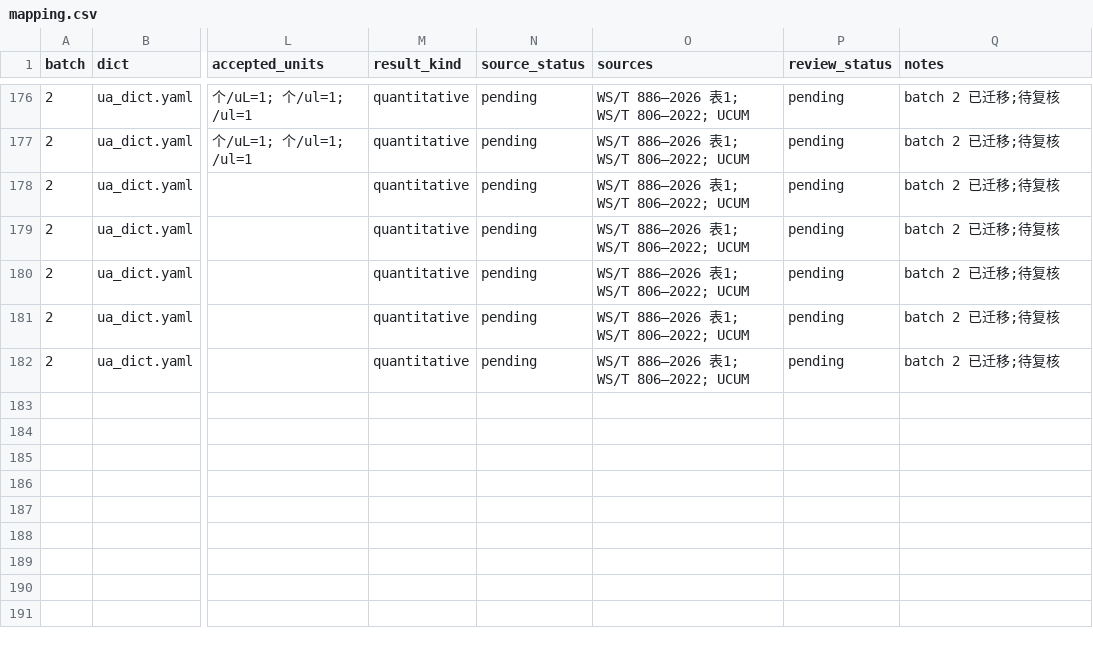
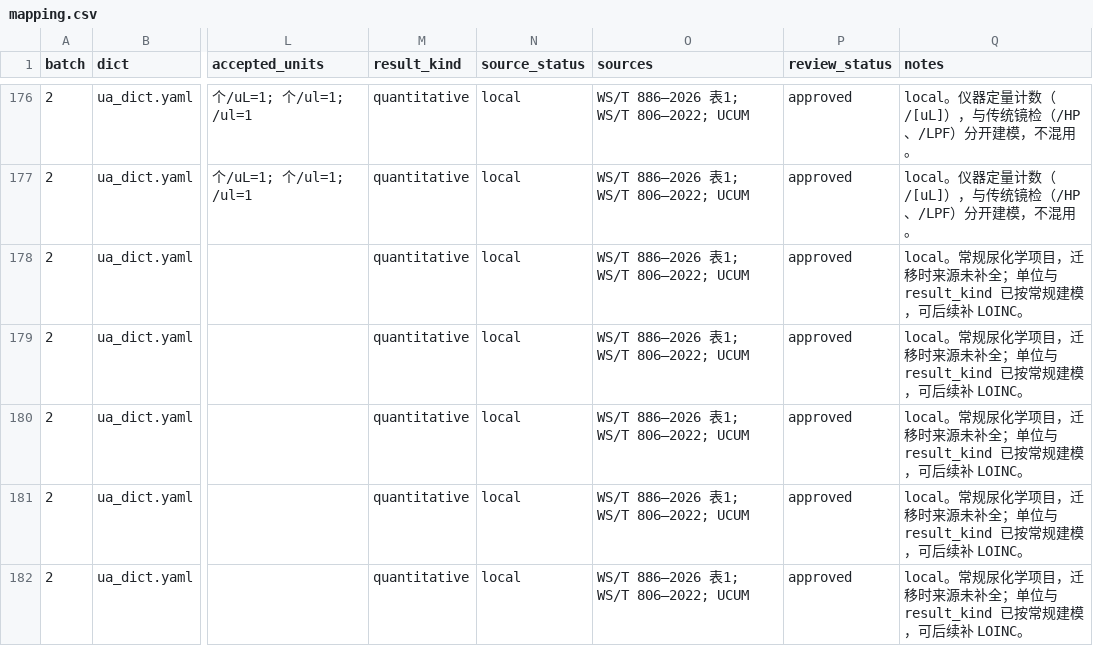
Before and after one commit to lixiang-stack/HealthyDuoduo, a CSV file: .scratch/medical-standardization/mapping.csv, drawn as a sheet; only a part is shown, gaps mark what is left out; the diff covers the shown part only; the diff names each change by its address in the sheet, - before the commit and + after, or states it on an @@ line.

Commit message:
feat: 完成票 14/15 审批与单位修复
合并原 cf7e864/0290ef7/86a03ec/890e10e：修复无 verified 点时 unit_display；181 项全部 approved（PDW legacy + 48 项 local notes）；P0 OCR 印形、IU/L 1:1、缺单位 default_unit。verified 608 / unverified 60；异常 unverified 3（ua_04 忽略）。删除 docs 下 reviewed CSV/summary，复核记录转线下归档。

```diff
--- a/.scratch/medical-standardization/mapping.csv
+++ b/.scratch/medical-standardization/mapping.csv
-N176:N182 (source_status): pending
+N176:N182 (source_status): local
-P176:P182 (review_status): pending
+P176:P182 (review_status): approved
-Q176:Q177 (notes): batch 2 已迁移;待复核
+Q176:Q177 (notes): local。仪器定量计数（/[uL]），与传统镜检（/HP、/LPF）分开建模，不混用。
-Q178:Q182 (notes): batch 2 已迁移;待复核
+Q178:Q182 (notes): local。常规尿化学项目，迁移时来源未补全；单位与 result_kind 已按常规建模，可后续补 LOINC。
```
Also changed, not shown: 122 edited cells elsewhere in this file, .scratch/medical-standardization/review/batch-1.csv, .scratch/medical-standardization/review/batch-2.csv, 36 other files.
